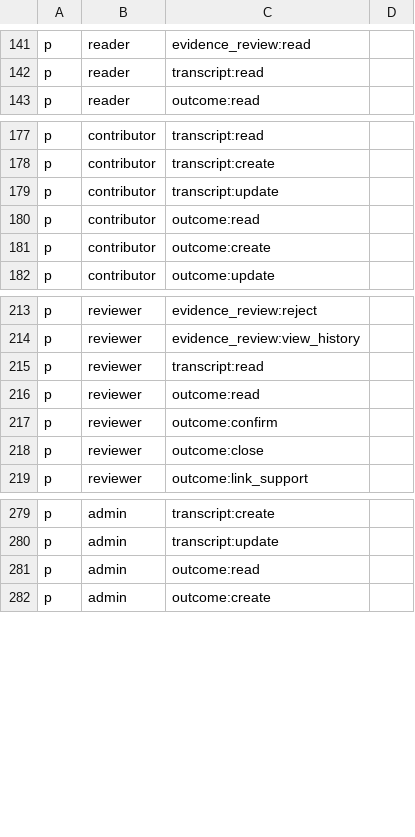
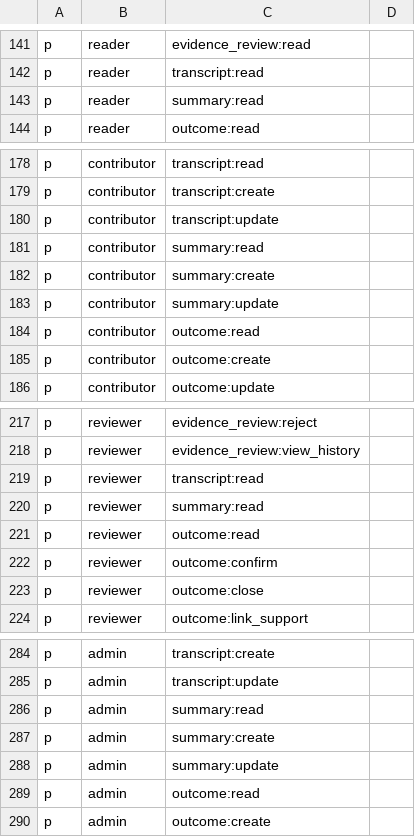
Before and after one commit to scigns/witness, a CSV file: packages/policy/policy.csv, drawn as a sheet; only a part is shown, gaps mark what is left out; the diff names each change by its address in the sheet, - before the commit and + after, or states it on an @@ line.

```diff
--- a/packages/policy/policy.csv
+++ b/packages/policy/policy.csv
+row 143: p | reader | summary:read
+row 181: p | contributor | summary:read
+row 182: p | contributor | summary:create
+row 183: p | contributor | summary:update
+row 220: p | reviewer | summary:read
+row 286: p | admin | summary:read
+row 287: p | admin | summary:create
+row 288: p | admin | summary:update
```
Also changed, not shown: 21 other files.
